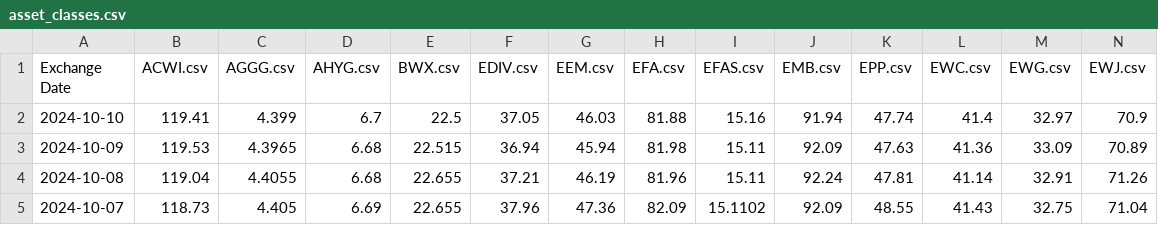
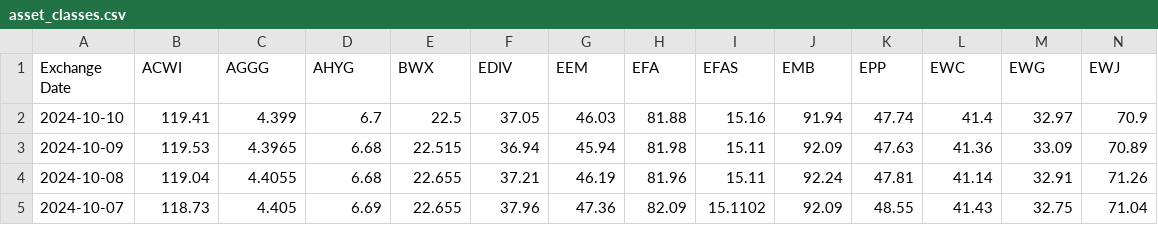
Before and after one commit to nickaskari/portfolio-opt-insurance, a CSV file: data/asset_classes.csv, drawn as a sheet; only a part is shown; the diff covers the shown part only; the diff names each change by its address in the sheet, - before the commit and + after, or states it on an @@ line.

```diff
--- a/data/asset_classes.csv
+++ b/data/asset_classes.csv
-B1: ACWI.csv
+B1: ACWI
-C1: AGGG.csv
+C1: AGGG
-D1: AHYG.csv
+D1: AHYG
-E1: BWX.csv
+E1: BWX
-F1: EDIV.csv
+F1: EDIV
-G1: EEM.csv
+G1: EEM
-H1: EFA.csv
+H1: EFA
-I1: EFAS.csv
+I1: EFAS
-J1: EMB.csv
+J1: EMB
-K1: EPP.csv
+K1: EPP
-L1: EWC.csv
+L1: EWC
-M1: EWG.csv
+M1: EWG
-N1: EWJ.csv
+N1: EWJ
```
Also changed, not shown: 21 edited cells elsewhere in this file, 2 other files.
